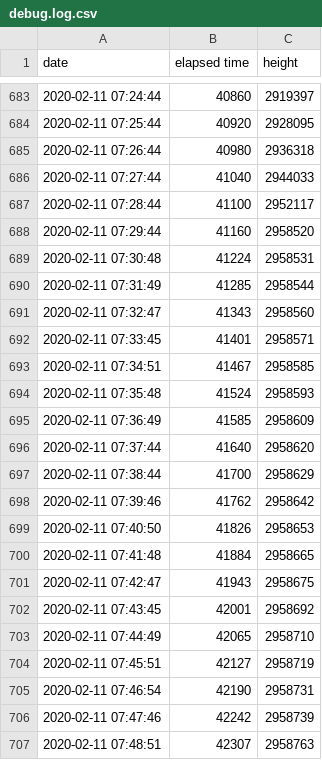
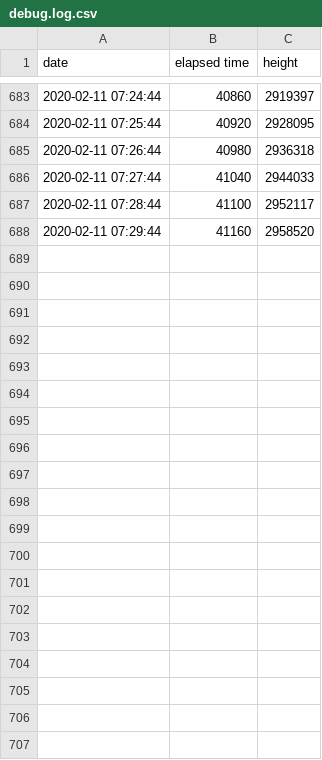
Before and after one commit to sugarchain-project/synctime, a CSV file: debug.log.csv, drawn as a sheet; only a part is shown, gaps mark what is left out; the diff covers the shown part only.

Commit message:
27rc3-debug.log

```diff
--- a/debug.log.csv
+++ b/debug.log.csv
@@ -688,20 +688 @@ date,elapsed time,height
 2020-02-11 07:29:44,41160,2958520
-2020-02-11 07:30:48,41224,2958531
-2020-02-11 07:31:49,41285,2958544
-2020-02-11 07:32:47,41343,2958560
-2020-02-11 07:33:45,41401,2958571
-2020-02-11 07:34:51,41467,2958585
-2020-02-11 07:35:48,41524,2958593
-2020-02-11 07:36:49,41585,2958609
-2020-02-11 07:37:44,41640,2958620
-2020-02-11 07:38:44,41700,2958629
-2020-02-11 07:39:46,41762,2958642
-2020-02-11 07:40:50,41826,2958653
-2020-02-11 07:41:48,41884,2958665
-2020-02-11 07:42:47,41943,2958675
-2020-02-11 07:43:45,42001,2958692
-2020-02-11 07:44:49,42065,2958710
-2020-02-11 07:45:51,42127,2958719
-2020-02-11 07:46:54,42190,2958731
-2020-02-11 07:47:46,42242,2958739
-2020-02-11 07:48:51,42307,2958763
```
Also changed, not shown: 22 removed rows elsewhere in this file, 2 other files.
